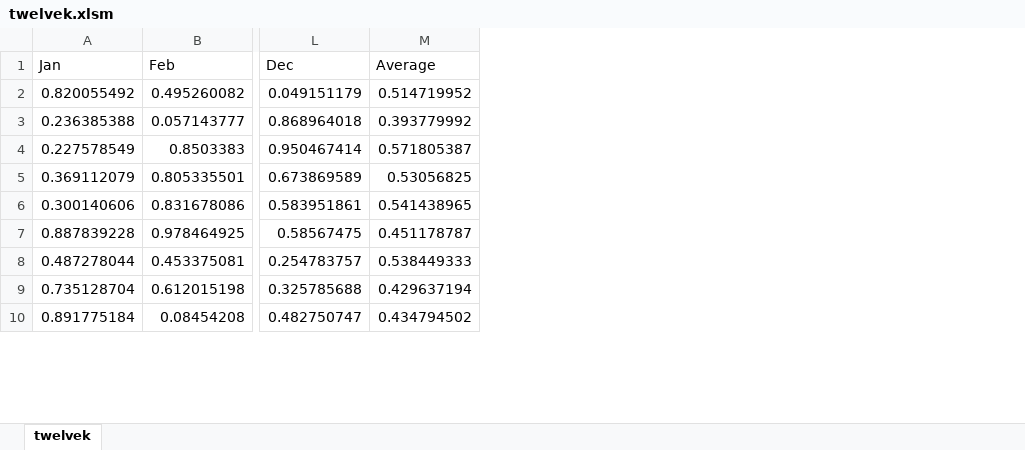
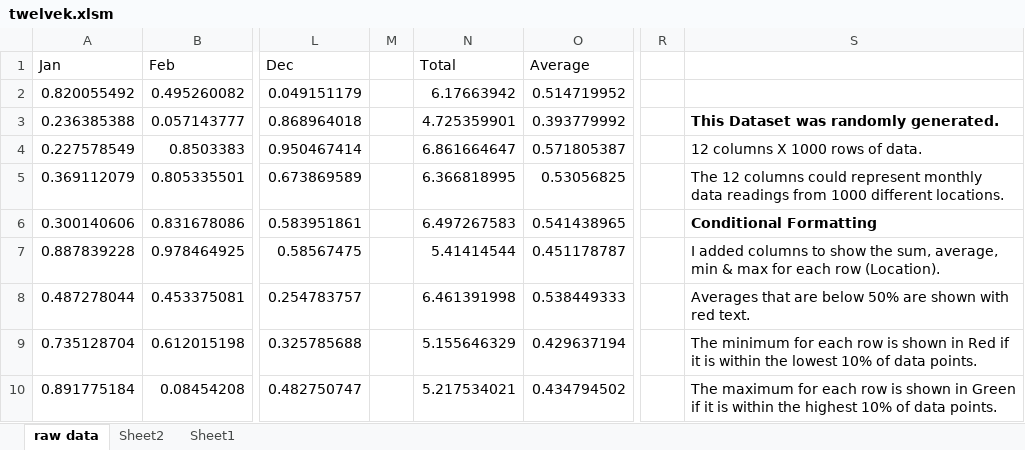
Before and after one commit to AndyHerron/Excelling-with-Excel, an Excel workbook: twelvek.xlsm, sheet raw data, drawn as a sheet; only a part is shown, gaps mark what is left out; values as stored, in another font and other column widths than the file's, no borders; conditional formats not drawn; the diff names each change by its address in the sheet, - before the commit and + after, or states it on an @@ line.

```diff
--- a/twelvek.xlsm (sheet raw data)
+++ b/twelvek.xlsm (sheet raw data)
-sheet tab: twelvek
+sheet tab: raw data
+sheet tab: Sheet2
+sheet tab: Sheet1
+column M, empty
+column N (Total), rows 2-10: 6.17663942 | 4.725359901 | 6.861664647 | 6.366818995 | 6.497267583 | 5.41414544 | 6.461391998 | 5.155646329 | 5.217534021
+column R, empty
+column S, rows 3-10: This Dataset was randomly generated. | 12 columns X 1000 rows of data. | The 12 columns could represent monthly data readings from 1000 different locations. | Conditional Formatting | I added columns to show the sum, average, min & max for each row (Location). | Averages that are below 50% are shown with red text. | The minimum for each row is shown in Red if it is within the lowest 10% of data points. | The maximum for each row is shown in Green if it is within the highest 10% of data points.
```
Also changed, not shown: 1 other file.
